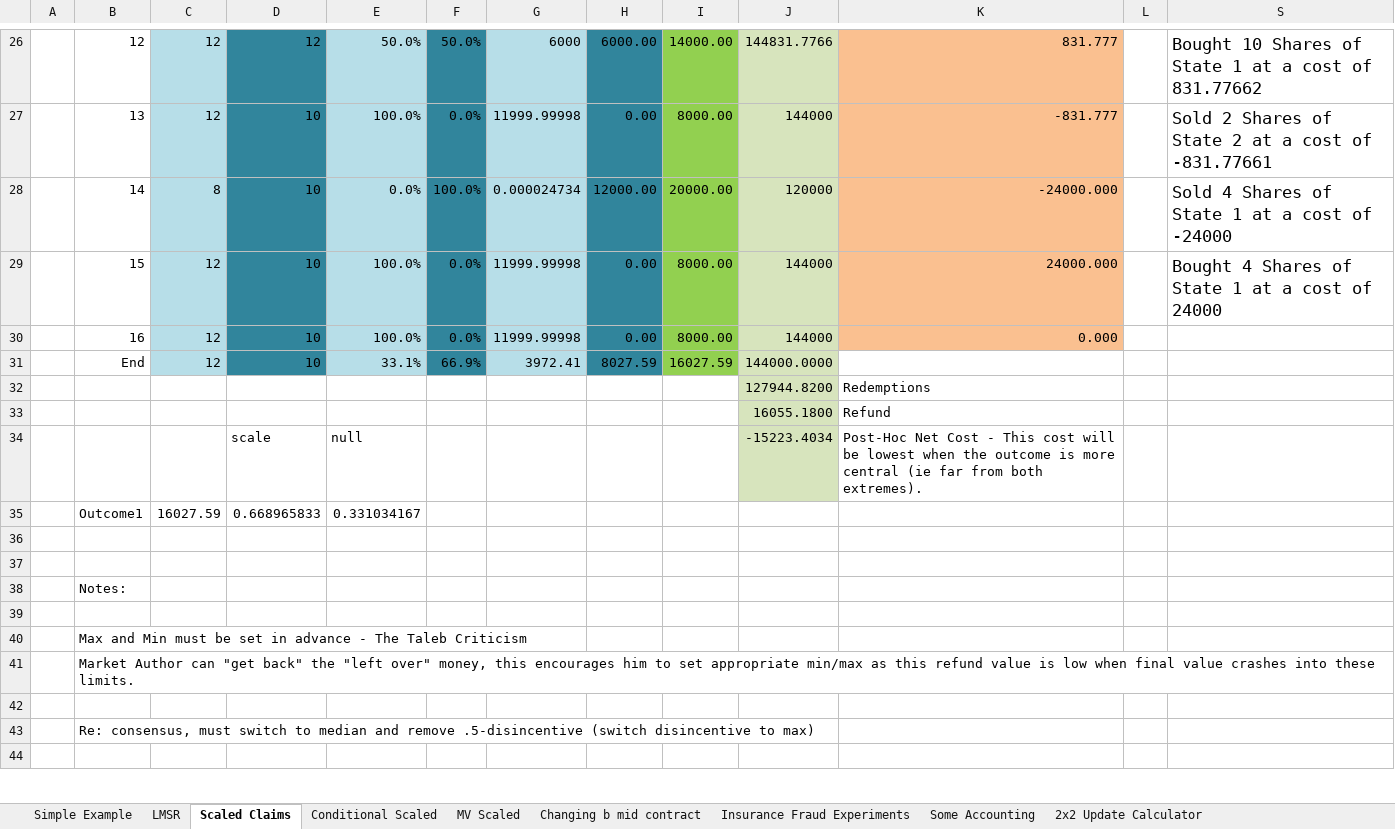
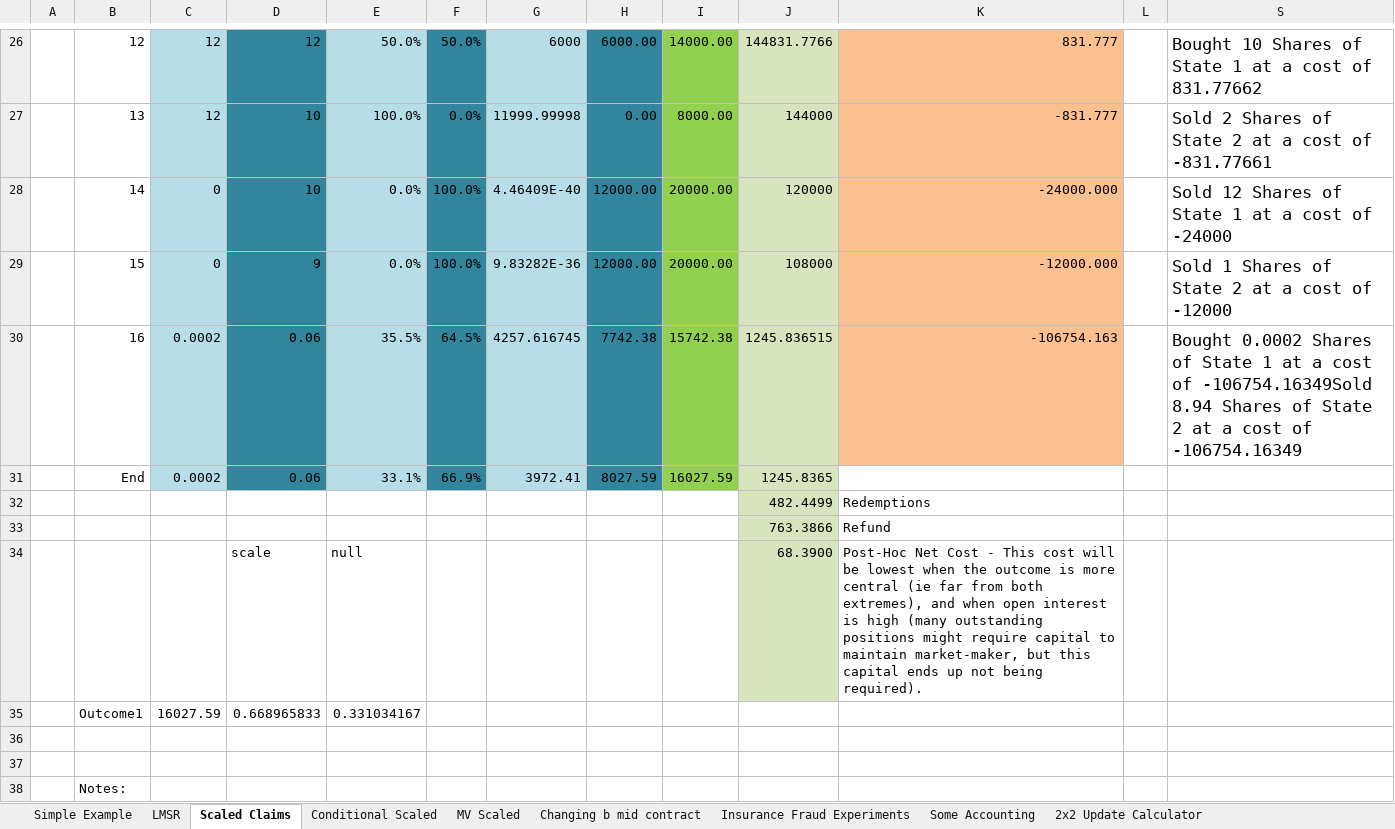
Before and after one commit to psztorc/Truthcoin, an Excel workbook: docs/LogMSR_Demo.xlsx, sheet Scaled Claims, drawn as a sheet; only a part is shown, gaps mark what is left out; the shorter side is filled out with more unchanged rows; values as stored, in another font and other column widths than the file's, no borders; charts and pictures not drawn; removed rows and columns are numbered as before the commit, all else as after; the diff names each change by its address in the sheet, - before the commit and + after, or states it on an @@ line.

Commit message:
Minor Edit
One example was kind of unrealistic, so I edited it.

```diff
--- a/docs/LogMSR_Demo.xlsx (sheet Scaled Claims)
+++ b/docs/LogMSR_Demo.xlsx (sheet Scaled Claims)
-C28: 8
+C28: 0
-G28: 0.000024734
+G28: 4.46409E-40
-S28: Sold 4 Shares of State 1 at a cost of -24000
+S28: Sold 12 Shares of State 1 at a cost of -24000
-row 29:  | 15 | 12 | 10 | 100.0% | 0.0% | 11999.99998 | 0.00 | 8000.00 | 144000 | 24000.000 |  | Bought 4 Shares of State 1 at a cost of 24000
-row 30:  | 16 | 12 | 10 | 100.0% | 0.0% | 11999.99998 | 0.00 | 8000.00 | 144000 | 0.000
+row 29:  | 15 | 0 | 9 | 0.0% | 100.0% | 9.83282E-36 | 12000.00 | 20000.00 | 108000 | -12000.000 |  | Sold 1 Shares of State 2 at a cost of -12000
+row 30:  | 16 | 0.0002 | 0.06 | 35.5% | 64.5% | 4257.616745 | 7742.38 | 15742.38 | 1245.836515 | -106754.163 |  | Bought 0.0002 Shares of State 1 at a cost of -106754.16349Sold 8.94 Shares of State 2 at a cost of -106754.16349
-C31: 12
+C31: 0.0002
-D31: 10
+D31: 0.06
-J31: 144000.0000
+J31: 1245.8365
-J32: 127944.8200
+J32: 482.4499
-J33: 16055.1800
+J33: 763.3866
-J34: -15223.4034
+J34: 68.3900
-K34: …from both extremes).
+K34: …from both extremes), and when open interest is high (many outstanding positions might require capital to maintain market-maker, but this capital ends up not being required).
```
Also changed, not shown: hidden cells, charts or pictures.
